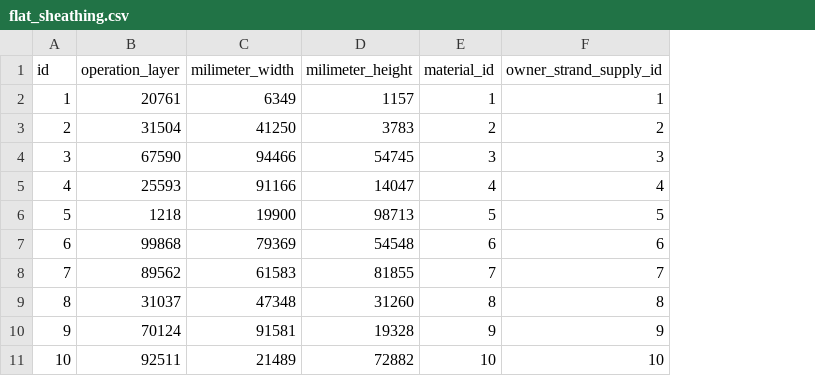
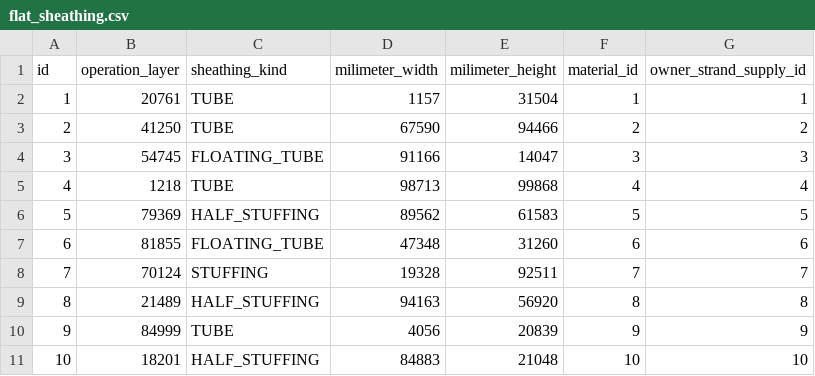
Before and after one commit to M4jor-Tom/LappLi, a CSV file: src/main/resources/config/liquibase/fake-data/flat_sheathing.csv, drawn as a sheet; addresses are those after the commit; the diff names each change by its address in the sheet, - before the commit and + after, or states it on an @@ line.

```diff
--- a/src/main/resources/config/liquibase/fake-data/flat_sheathing.csv
+++ b/src/main/resources/config/liquibase/fake-data/flat_sheathing.csv
+column C (sheathing_kind), rows 2-11: TUBE | TUBE | FLOATING_TUBE | TUBE | HALF_STUFFING | FLOATING_TUBE | STUFFING | HALF_STUFFING | TUBE | HALF_STUFFING
-D2 (milimeter_width): 6349
+D2 (milimeter_width): 1157
-E2 (milimeter_height): 1157
+E2 (milimeter_height): 31504
-B3 (operation_layer): 31504
+B3 (operation_layer): 41250
-D3 (milimeter_width): 41250
+D3 (milimeter_width): 67590
-E3 (milimeter_height): 3783
+E3 (milimeter_height): 94466
-B4 (operation_layer): 67590
+B4 (operation_layer): 54745
-D4 (milimeter_width): 94466
+D4 (milimeter_width): 91166
-E4 (milimeter_height): 54745
+E4 (milimeter_height): 14047
-B5 (operation_layer): 25593
+B5 (operation_layer): 1218
-D5 (milimeter_width): 91166
+D5 (milimeter_width): 98713
-E5 (milimeter_height): 14047
+E5 (milimeter_height): 99868
-B6 (operation_layer): 1218
+B6 (operation_layer): 79369
-D6 (milimeter_width): 19900
+D6 (milimeter_width): 89562
-E6 (milimeter_height): 98713
+E6 (milimeter_height): 61583
-B7 (operation_layer): 99868
+B7 (operation_layer): 81855
-D7 (milimeter_width): 79369
+D7 (milimeter_width): 47348
-E7 (milimeter_height): 54548
+E7 (milimeter_height): 31260
-B8 (operation_layer): 89562
+B8 (operation_layer): 70124
-D8 (milimeter_width): 61583
+D8 (milimeter_width): 19328
-E8 (milimeter_height): 81855
+E8 (milimeter_height): 92511
-B9 (operation_layer): 31037
+B9 (operation_layer): 21489
-D9 (milimeter_width): 47348
+D9 (milimeter_width): 94163
-E9 (milimeter_height): 31260
+E9 (milimeter_height): 56920
-B10 (operation_layer): 70124
+B10 (operation_layer): 84999
-D10 (milimeter_width): 91581
+D10 (milimeter_width): 4056
-E10 (milimeter_height): 19328
+E10 (milimeter_height): 20839
-B11 (operation_layer): 92511
+B11 (operation_layer): 18201
-D11 (milimeter_width): 21489
+D11 (milimeter_width): 84883
-E11 (milimeter_height): 72882
+E11 (milimeter_height): 21048
```
Also changed, not shown: 13 other files.
